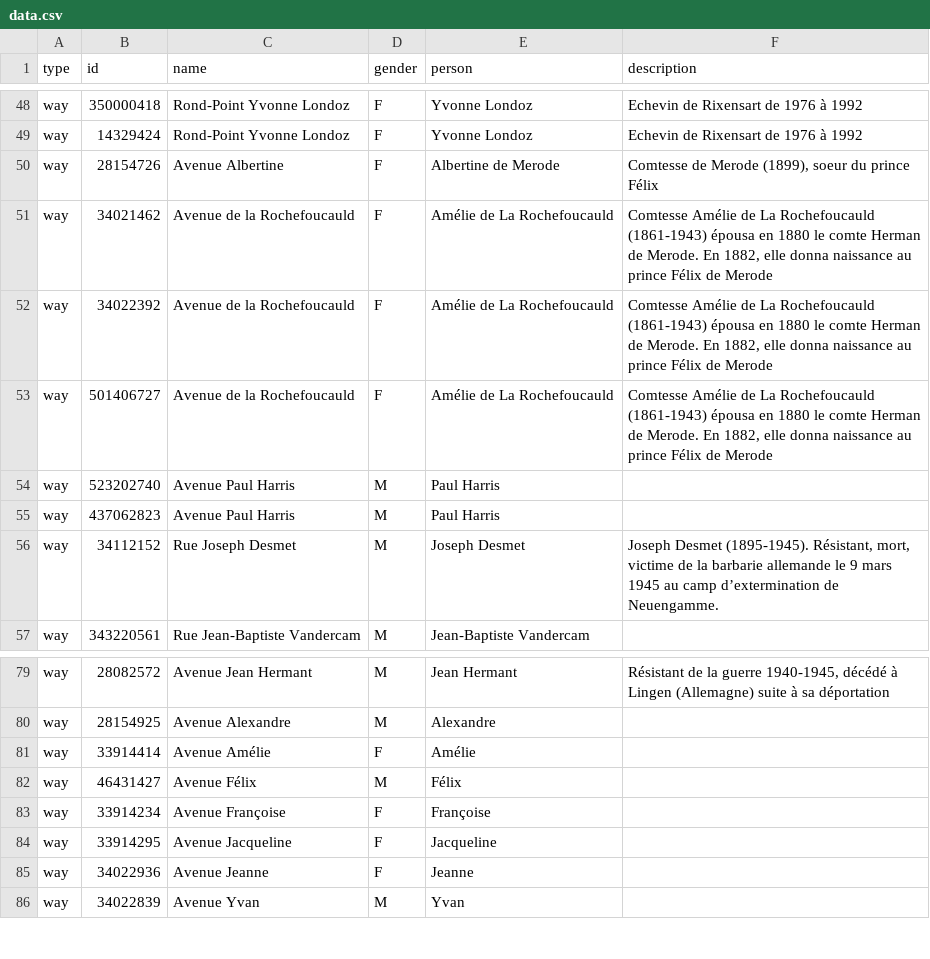
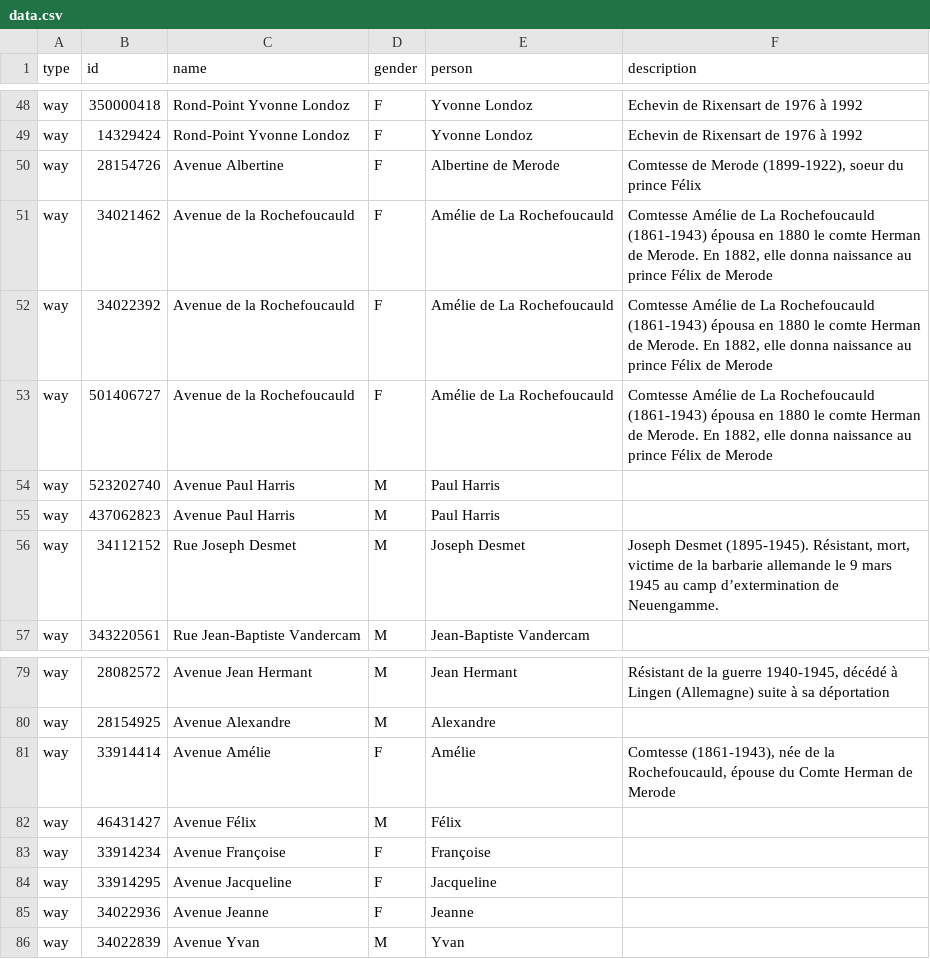
Before and after one commit to EqualStreetNames/equalstreetnames-rixensart, a CSV file: data.csv, drawn as a sheet; only a part is shown, gaps mark what is left out.

Commit message:
Update data.csv

```diff
--- a/data.csv
+++ b/data.csv
@@ -49,3 +49,3 @@ way,350000418,"Rond-Point Yvonne Londoz",F,"Yvonne Londoz","Echevin de Rixensart
 way,14329424,"Rond-Point Yvonne Londoz",F,"Yvonne Londoz","Echevin de Rixensart de 1976 à 1992"
-way,28154726,"Avenue Albertine",F,"Albertine de Merode","Comtesse de Merode (1899), soeur du prince Félix"
+way,28154726,"Avenue Albertine",F,"Albertine de Merode","Comtesse de Merode (1899-1922), soeur du prince Félix"
 way,34021462,"Avenue de la Rochefoucauld",F,"Amélie de La Rochefoucauld","Comtesse Amélie de La Rochefoucauld (1861-1943) épousa en 1880 le comte Herman de Merode. En 1882, elle donna naissance au prince Félix de Merode"
@@ -80,3 +80,3 @@ way,28082572,"Avenue Jean Hermant",M,"Jean Hermant","Résistant de la guerre 194
 way,28154925,"Avenue Alexandre",M,"Alexandre"," "
-way,33914414,"Avenue Amélie",F,"Amélie"," "
+way,33914414,"Avenue Amélie",F,"Amélie","Comtesse (1861-1943), née de la Rochefoucauld, épouse du Comte Herman de Merode"
 way,46431427,"Avenue Félix",M,"Félix"," "
```
